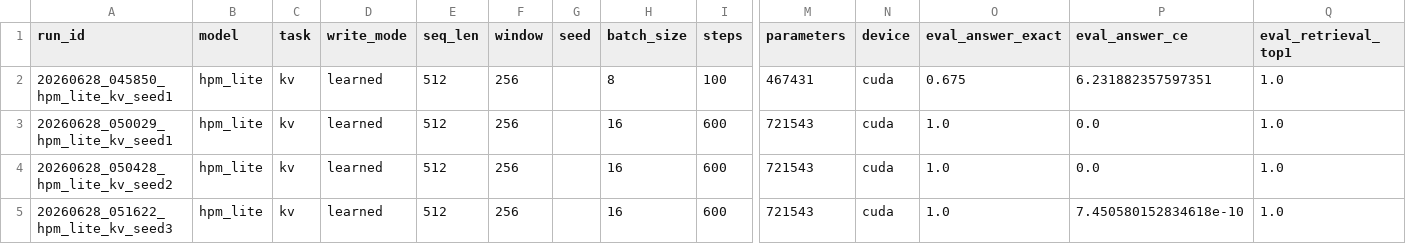
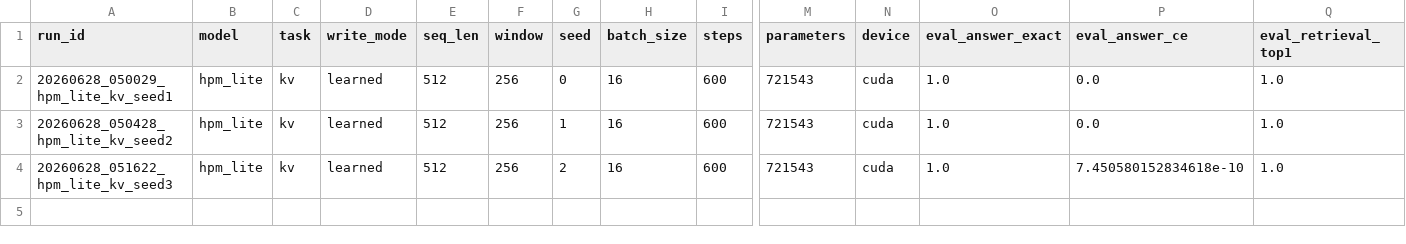
Before and after one commit to felixpatriciorei/HPM-Lite-Memory-Model, a CSV file: results/processed/learned_writer_512_seed_sweep.csv, drawn as a sheet; only a part is shown, gaps mark what is left out; removed rows and columns are numbered as before the commit, all else as after; rows hold the shown columns only; the diff names each change by its address in the sheet, - before the commit and + after, or states it on an @@ line.

Commit message:
Remove smoke row from learned-writer 512 seed sweep

```diff
--- a/results/processed/learned_writer_512_seed_sweep.csv
+++ b/results/processed/learned_writer_512_seed_sweep.csv
-row 2: 20260628_045850_hpm_lite_kv_seed1 | hpm_lite | kv | learned | 512 | 256 |  | 8 | 100 | 467431 | cuda | 0.675 | 6.231882357597351 | 1.0
-G2 (seed): (empty)
+G2 (seed): 0
-G3 (seed): (empty)
+G3 (seed): 1
-G4 (seed): (empty)
+G4 (seed): 2
```
